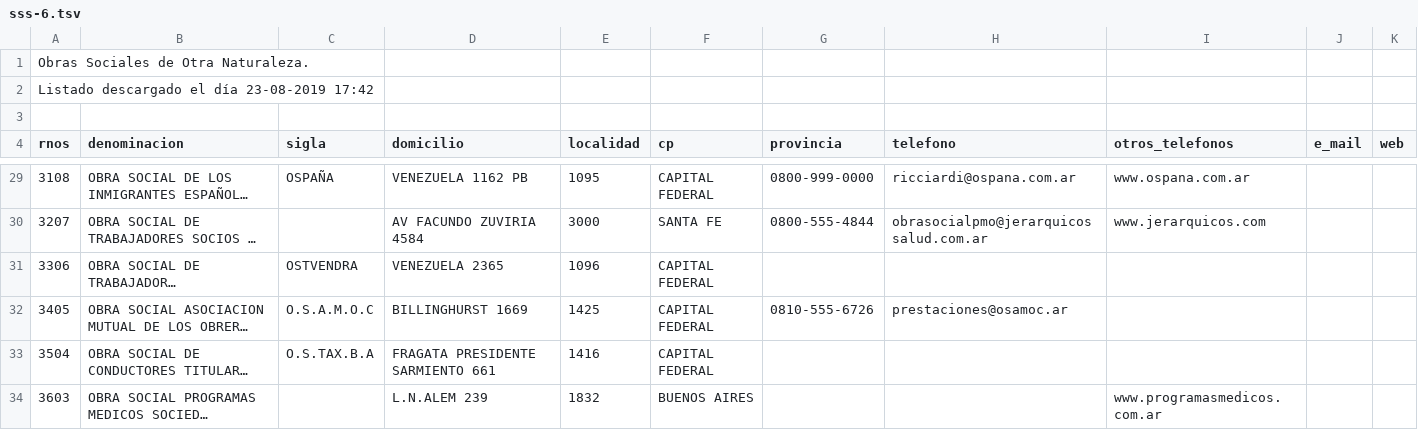
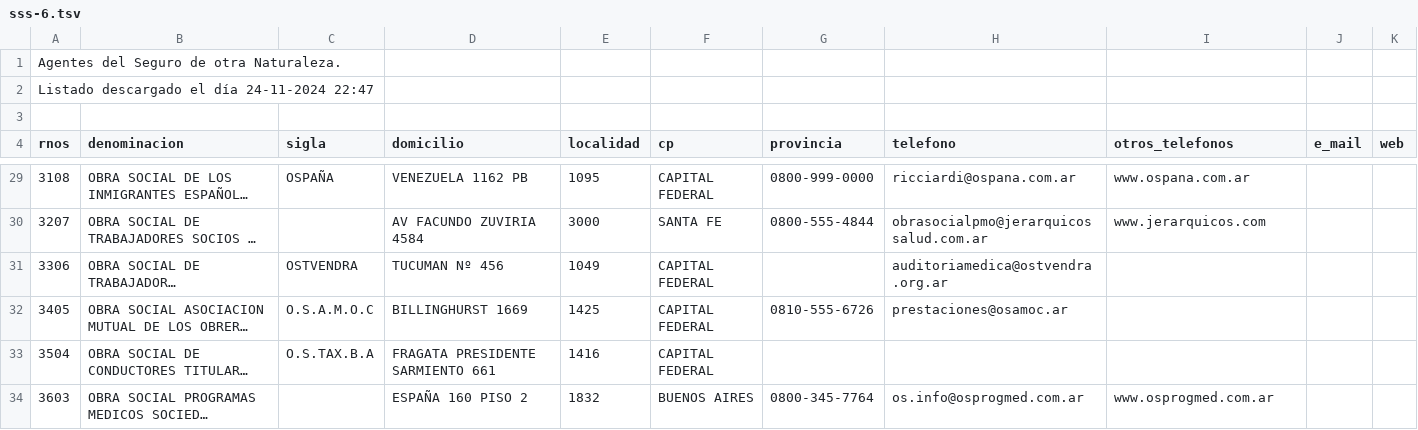
Before and after one commit to cluster311/obras-sociales-argentinas, a TSV file: oss_ar/data/sss-6.tsv, drawn as a sheet; only a part is shown, gaps mark what is left out; long unchanged cells end in …; the diff covers the shown part only; the diff names each change by its address in the sheet, - before the commit and + after, or states it on an @@ line.

```diff
--- a/oss_ar/data/sss-6.tsv
+++ b/oss_ar/data/sss-6.tsv
-A1 (rnos): Obras Sociales de Otra Naturaleza.
+A1 (rnos): Agentes del Seguro de otra Naturaleza.
-A2 (rnos): Listado descargado el día 23-08-2019 17:42
+A2 (rnos): Listado descargado el día 24-11-2024 22:47
-D31 (domicilio): VENEZUELA 2365
+D31 (domicilio): TUCUMAN Nº 456
-E31 (localidad): 1096
+E31 (localidad): 1049
-H31 (telefono): (empty)
+H31 (telefono): auditoriamedica@ostvendra.org.ar
-D34 (domicilio): L.N.ALEM 239
+D34 (domicilio): ESPAÑA 160 PISO 2
-G34 (provincia): (empty)
+G34 (provincia): 0800-345-7764
-H34 (telefono): (empty)
+H34 (telefono): os.info@osprogmed.com.ar
-I34 (otros_telefonos): www.programasmedicos.com.ar
+I34 (otros_telefonos): www.osprogmed.com.ar
```
Also changed, not shown: 2 added rows and 17 edited cells elsewhere in this file, oss_ar/data/sss-10.tsv, oss_ar/data/sss-13.tsv, 16 other files.
